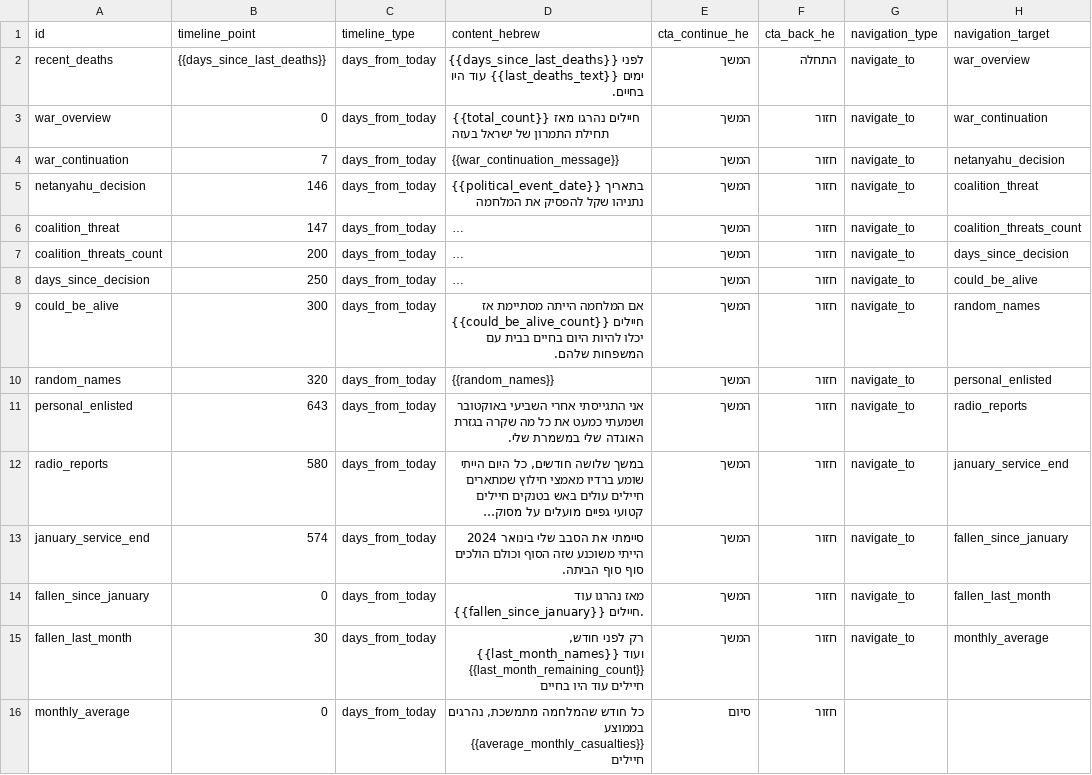
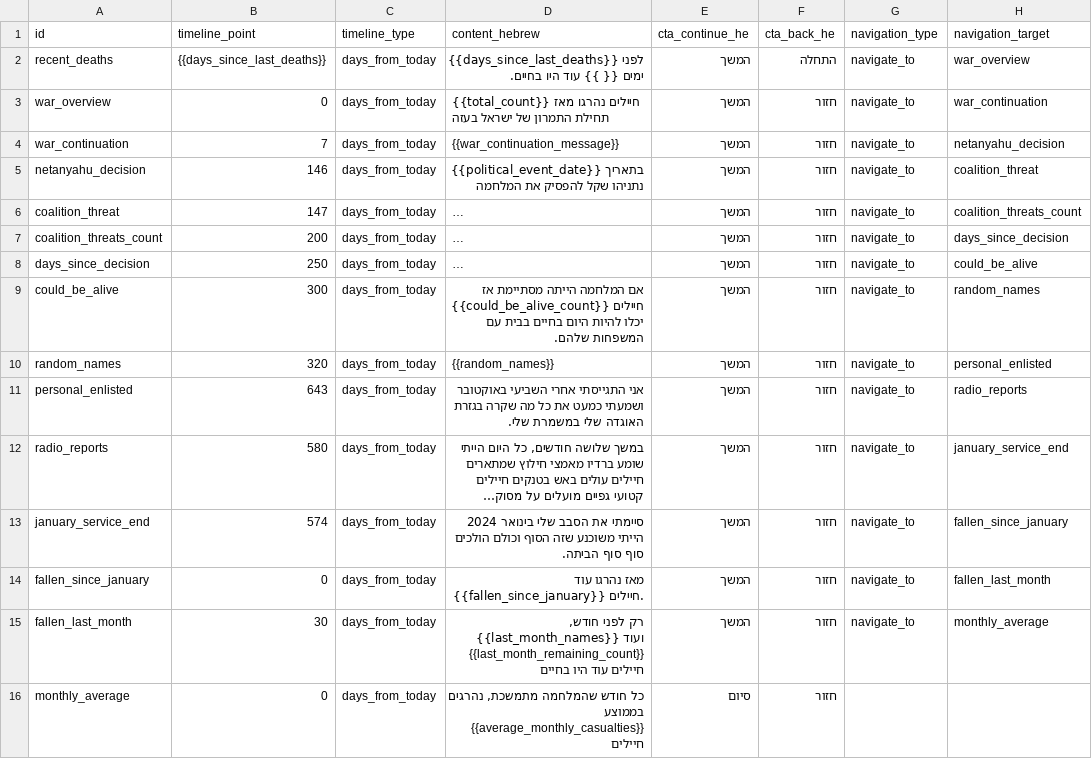
Before and after one commit to dehyde/Fallen-soldiers-Jul-2025, a CSV file: narrative.csv, drawn as a sheet; only a part is shown; long unchanged cells end in …; the diff names each change by its address in the sheet, - before the commit and + after, or states it on an @@ line.

```diff
--- a/narrative.csv
+++ b/narrative.csv
-D2 (content_hebrew): …{{days_since_last_deaths}} ימים {{last_deaths_text}} עוד היו…
+D2 (content_hebrew): …{{days_since_last_deaths}} ימים {{ }} עוד היו…
```
Also changed, not shown: 2 other files.
